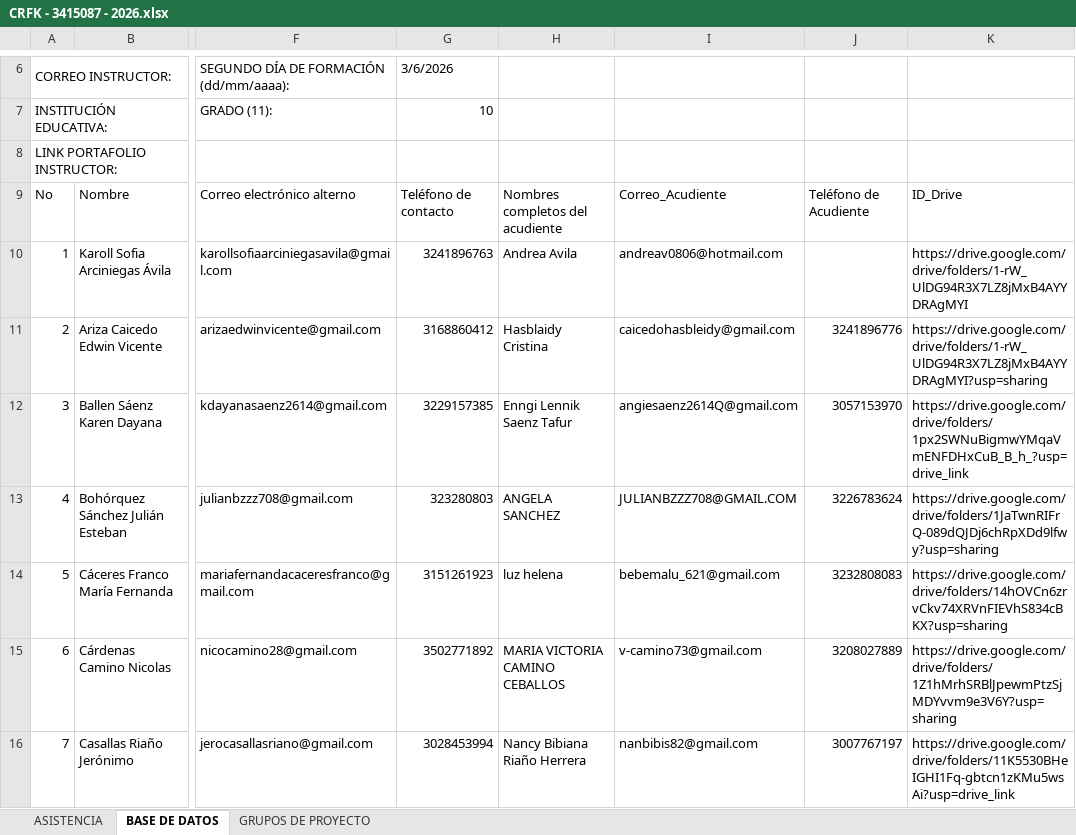
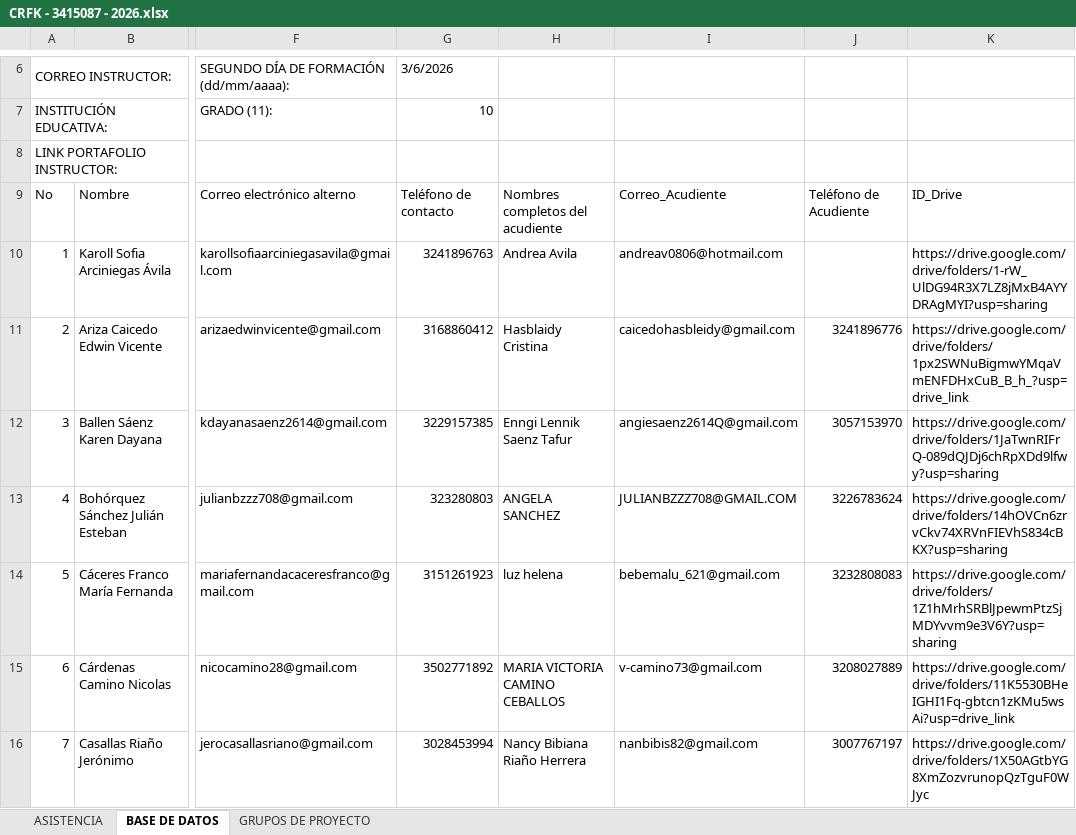
Before and after one commit to Agentes-IA-2026/Bot_Sena-Seguimiento, an Excel workbook: assets/Listados/CRFK - 3415087 - 2026.xlsx, sheet BASE DE DATOS, drawn as a sheet; only a part is shown, gaps mark what is left out; values as stored, in another font and other column widths than the file's, no cell formats; conditional formats and table styles not drawn; the diff covers the shown part only; the diff names each change by its address in the sheet, - before the commit and + after, or states it on an @@ line.

```diff
--- a/assets/Listados/CRFK - 3415087 - 2026.xlsx (sheet BASE DE DATOS)
+++ b/assets/Listados/CRFK - 3415087 - 2026.xlsx (sheet BASE DE DATOS)
-K10: https://drive.google.com/drive/folders/1-rW_UlDG94R3X7LZ8jMxB4AYYDRAgMYI
+K10: https://drive.google.com/drive/folders/1-rW_UlDG94R3X7LZ8jMxB4AYYDRAgMYI?usp=sharing
-K11: https://drive.google.com/drive/folders/1-rW_UlDG94R3X7LZ8jMxB4AYYDRAgMYI?usp=sharing
+K11: https://drive.google.com/drive/folders/1px2SWNuBigmwYMqaVmENFDHxCuB_B_h_?usp=drive_link
-K12: https://drive.google.com/drive/folders/1px2SWNuBigmwYMqaVmENFDHxCuB_B_h_?usp=drive_link
+K12: https://drive.google.com/drive/folders/1JaTwnRIFrQ-089dQJDj6chRpXDd9lfwy?usp=sharing
-K13: https://drive.google.com/drive/folders/1JaTwnRIFrQ-089dQJDj6chRpXDd9lfwy?usp=sharing
+K13: https://drive.google.com/drive/folders/14hOVCn6zrvCkv74XRVnFIEVhS834cBKX?usp=sharing
-K14: https://drive.google.com/drive/folders/14hOVCn6zrvCkv74XRVnFIEVhS834cBKX?usp=sharing
+K14: https://drive.google.com/drive/folders/1Z1hMrhSRBlJpewmPtzSjMDYvvm9e3V6Y?usp=sharing
-K15: https://drive.google.com/drive/folders/1Z1hMrhSRBlJpewmPtzSjMDYvvm9e3V6Y?usp=sharing
+K15: https://drive.google.com/drive/folders/11K5530BHeIGHI1Fq-gbtcn1zKMu5wsAi?usp=drive_link
-K16: https://drive.google.com/drive/folders/11K5530BHeIGHI1Fq-gbtcn1zKMu5wsAi?usp=drive_link
+K16: https://drive.google.com/drive/folders/1X50AGtbYG8XmZozvrunopQzTguF0WJyc
```
Also changed, not shown: 27 edited cells elsewhere in this sheet, sheet ASISTENCIA, cell formats, formulas that keep their value, assets/Listados/CGS - 3414936 - 2026.xlsx, assets/Listados/CGS - 3414937 - 2026.xlsx, 39 other files.
